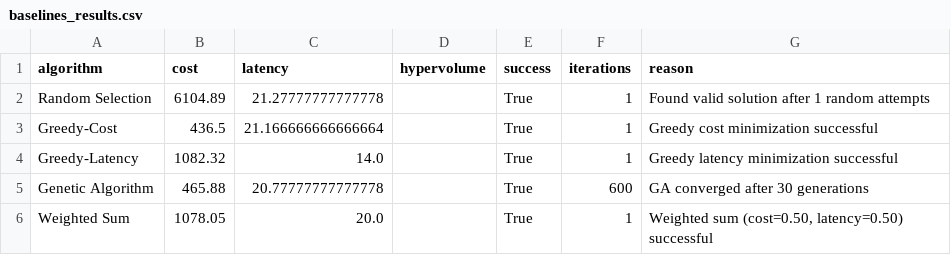
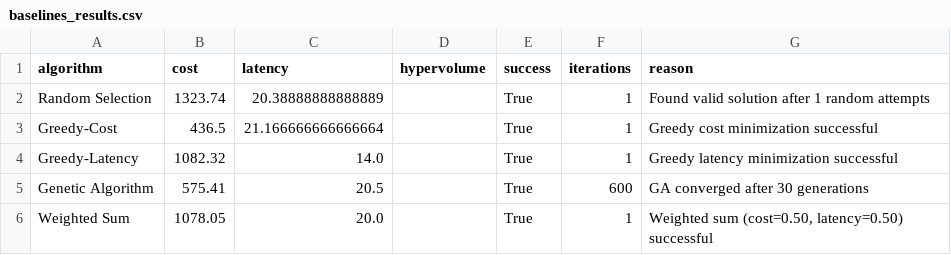
Before and after one commit to florinolariuip/CloudMigrationFramework, a CSV file: backend/results/baselines_results.csv, drawn as a sheet.

Commit message:
Align docs and results with 3-provider, 5k-budget defaults

```diff
--- a/backend/results/baselines_results.csv
+++ b/backend/results/baselines_results.csv
@@ -1,6 +1,6 @@
 algorithm,cost,latency,hypervolume,success,iterations,reason
-Random Selection,6104.89,21.27777777777778,,True,1,Found valid solution after 1 random attempts
+Random Selection,1323.74,20.38888888888889,,True,1,Found valid solution after 1 random attempts
 Greedy-Cost,436.5,21.166666666666664,,True,1,Greedy cost minimization successful
 Greedy-Latency,1082.32,14.0,,True,1,Greedy latency minimization successful
-Genetic Algorithm,465.88,20.77777777777778,,True,600,GA converged after 30 generations
+Genetic Algorithm,575.41,20.5,,True,600,GA converged after 30 generations
 Weighted Sum,1078.05,20.0,,True,1,"Weighted sum (cost=0.50, latency=0.50) successful"
```
Also changed, not shown: 5 other files.
